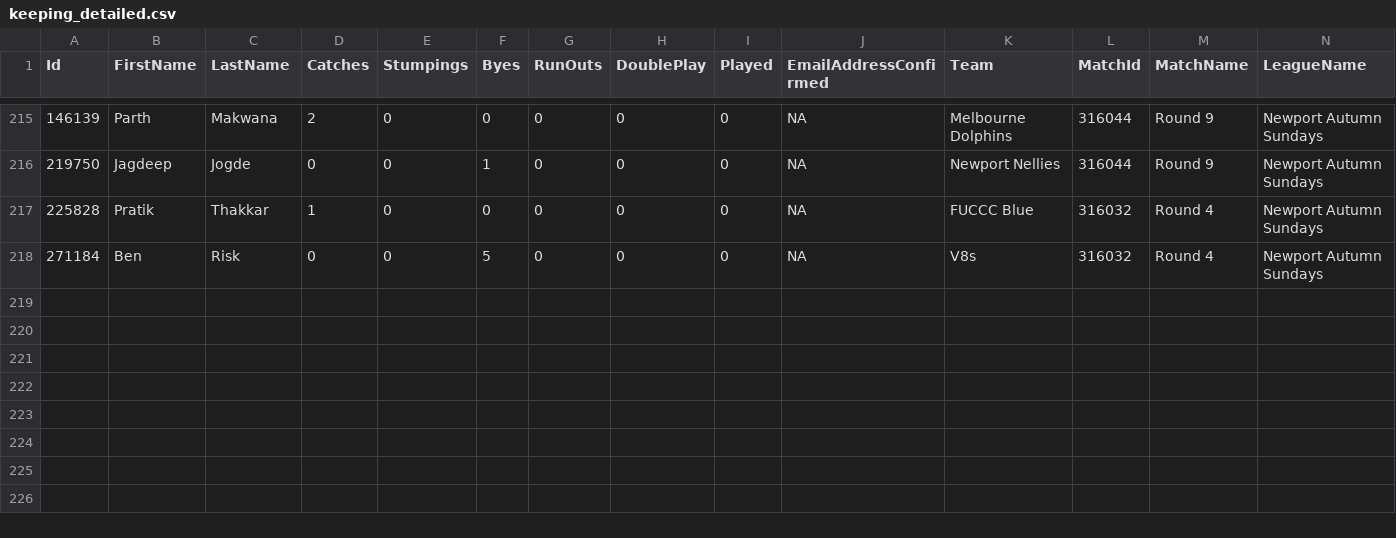
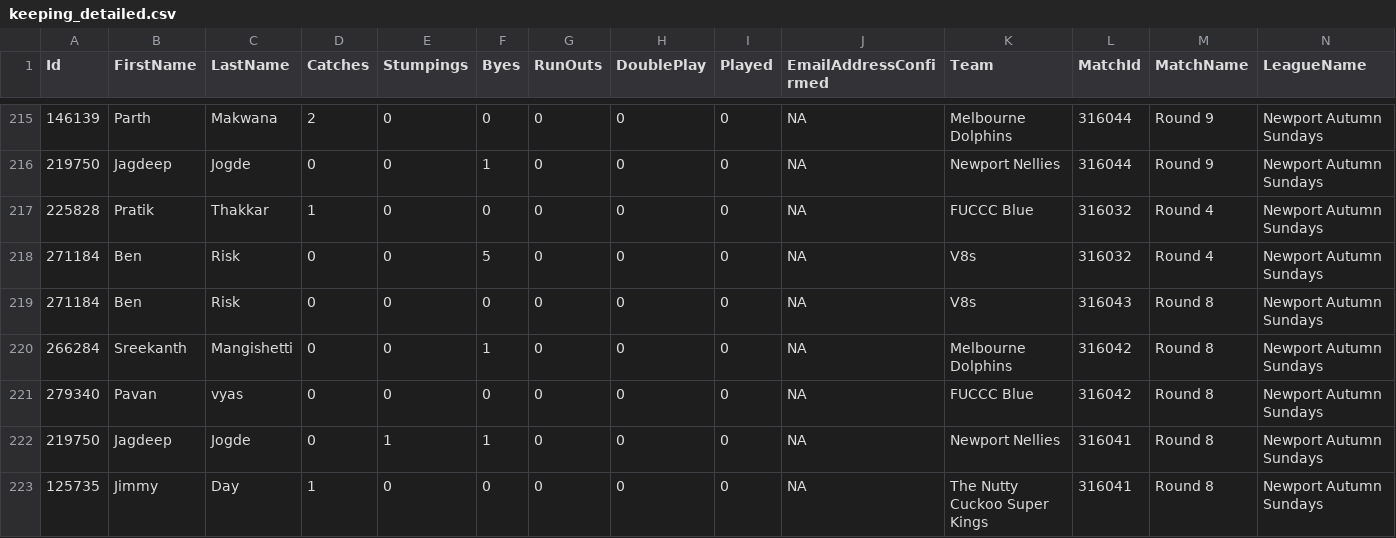
Before and after one commit to jimmyday12/nutty-cuckoo-super-kings, a CSV file: data/keeping_detailed.csv, drawn as a sheet; only a part is shown, gaps mark what is left out; rows hold the shown columns only; the diff names each change by its address in the sheet, - before the commit and + after, or states it on an @@ line.

```diff
--- a/data/keeping_detailed.csv
+++ b/data/keeping_detailed.csv
+row 219: 271184 | Ben | Risk | 0 | 0 | 0 | 0 | 0 | 0 | NA | V8s | 316043 | Round 8 | Newport Autumn Sundays
+row 220: 266284 | Sreekanth | Mangishetti | 0 | 0 | 1 | 0 | 0 | 0 | NA | Melbourne Dolphins | 316042 | Round 8 | Newport Autumn Sundays
+row 221: 279340 | Pavan | vyas | 0 | 0 | 0 | 0 | 0 | 0 | NA | FUCCC Blue | 316042 | Round 8 | Newport Autumn Sundays
+row 222: 219750 | Jagdeep | Jogde | 0 | 1 | 1 | 0 | 0 | 0 | NA | Newport Nellies | 316041 | Round 8 | Newport Autumn Sundays
+row 223: 125735 | Jimmy | Day | 1 | 0 | 0 | 0 | 0 | 0 | NA | The Nutty Cuckoo Super Kings | 316041 | Round 8 | Newport Autumn Sundays
```
Also changed, not shown: data/bowling_summary.csv, data/fielding_detailed.csv, 28 other files.
